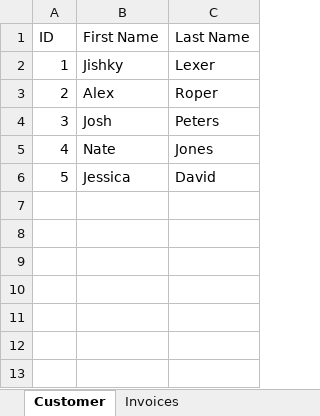
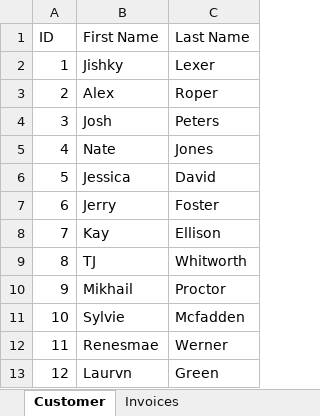
Before and after one commit to Bstill8/cohort3, an Excel workbook: src/python/Excell_exercise/Invoices.xlsx, sheet Customer, drawn as a sheet; values as stored, in another font and other column widths than the file's, no borders; the diff names each change by its address in the sheet, - before the commit and + after, or states it on an @@ line.

```diff
--- a/src/python/Excell_exercise/Invoices.xlsx (sheet Customer)
+++ b/src/python/Excell_exercise/Invoices.xlsx (sheet Customer)
+row 7: 6 | Jerry | Foster
+row 8: 7 | Kay | Ellison
+row 9: 8 | TJ | Whitworth
+row 10: 9 | Mikhail | Proctor
+row 11: 10 | Sylvie | Mcfadden
+row 12: 11 | Renesmae | Werner
+row 13: 12 | Laurvn | Green
```
Also changed, not shown: sheet Invoice Line Items, sheet Invoices, 1 other file.
